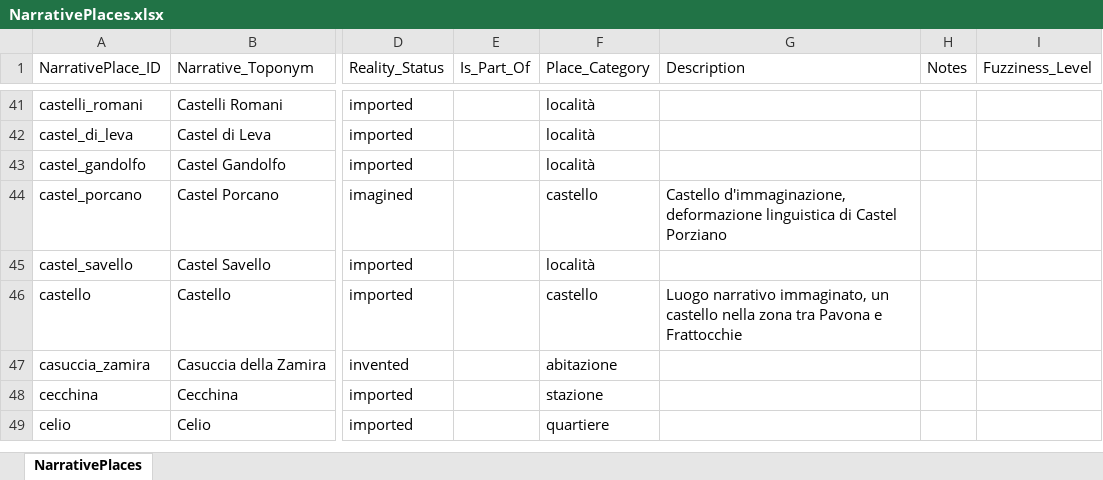
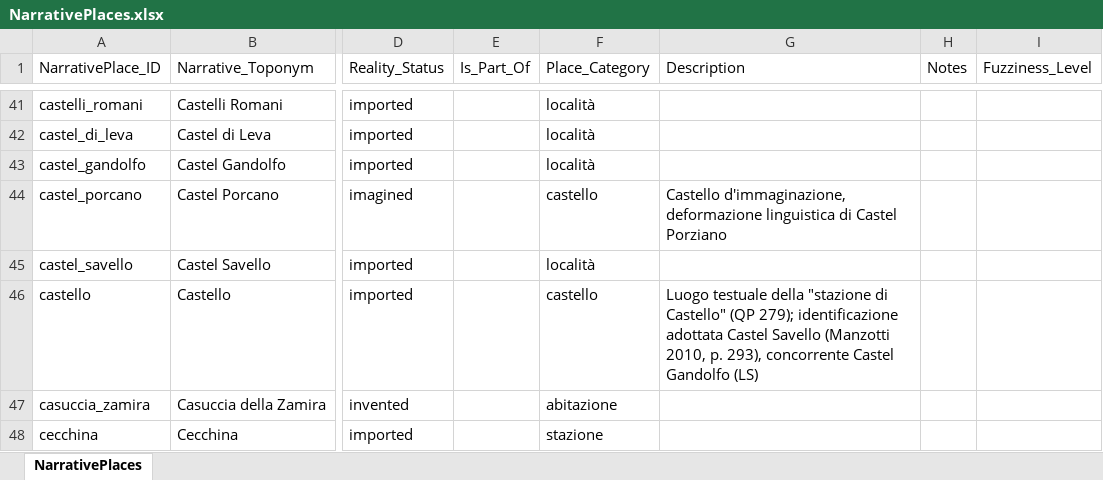
Before and after one commit to lnz-sbt3/gaddatlas, an Excel workbook: data/source/xlsx/NarrativePlaces.xlsx, sheet NarrativePlaces, drawn as a sheet; only a part is shown, gaps mark what is left out; the shorter side is filled out with more unchanged rows; values as stored, in another font and other column widths than the file's, no borders; the diff names each change by its address in the sheet, - before the commit and + after, or states it on an @@ line.

```diff
--- a/data/source/xlsx/NarrativePlaces.xlsx (sheet NarrativePlaces)
+++ b/data/source/xlsx/NarrativePlaces.xlsx (sheet NarrativePlaces)
-G46 (Description): Luogo narrativo immaginato, un castello nella zona tra Pavona e Frattocchie
+G46 (Description): Luogo testuale della "stazione di Castello" (QP 279); identificazione adottata Castel Savello (Manzotti 2010, p. 293), concorrente Castel Gandolfo (LS)
```
Also changed, not shown: data/source/xlsx/Sources.xlsx, 18 other files.
